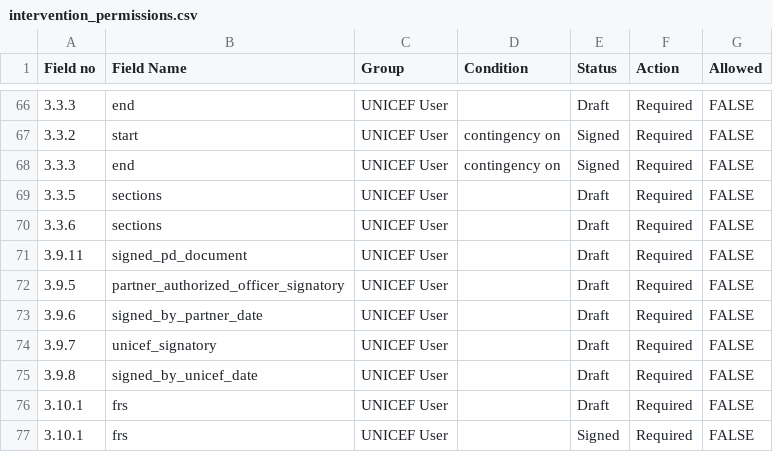
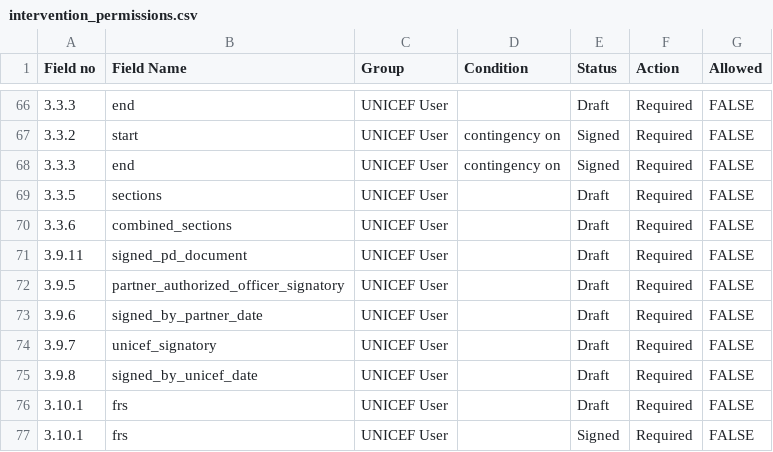
Before and after one commit to unicef/etools, a CSV file: EquiTrack/assets/partner/intervention_permissions.csv, drawn as a sheet; only a part is shown, gaps mark what is left out.

Commit message:
add combined_sections to the intervention_permissions csv

```diff
--- a/EquiTrack/assets/partner/intervention_permissions.csv
+++ b/EquiTrack/assets/partner/intervention_permissions.csv
@@ -69,3 +69,3 @@ Field no,Field Name,Group,Condition,Status,Action,Allowed
 3.3.5,sections,UNICEF User,,Draft,Required,FALSE
-3.3.6,sections,UNICEF User,,Draft,Required,FALSE
+3.3.6,combined_sections,UNICEF User,,Draft,Required,FALSE
 3.9.11,signed_pd_document,UNICEF User,,Draft,Required,FALSE
```
